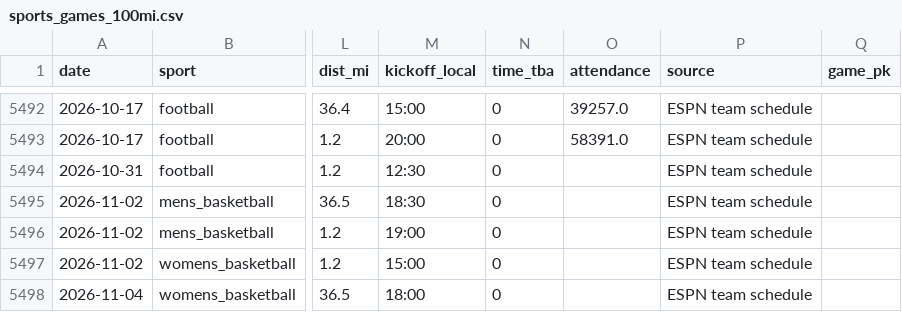
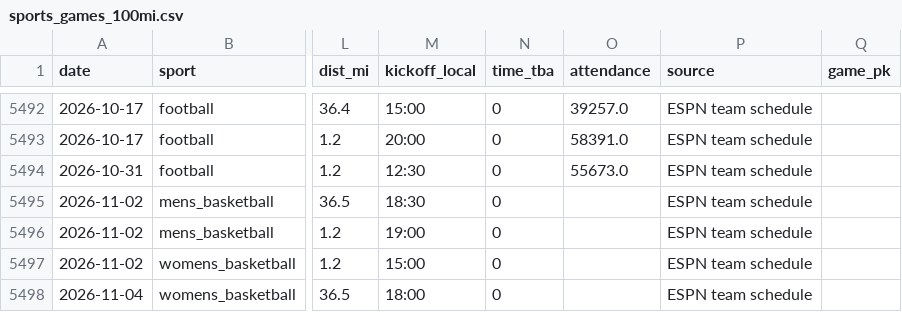
Before and after one commit to Churchy156/eugene-sky, a CSV file: data/sports_games_100mi.csv, drawn as a sheet; only a part is shown, gaps mark what is left out; the diff names each change by its address in the sheet, - before the commit and + after, or states it on an @@ line.

```diff
--- a/data/sports_games_100mi.csv
+++ b/data/sports_games_100mi.csv
-O5494 (attendance): (empty)
+O5494 (attendance): 55673.0
```
Also changed, not shown: 13 other files.
